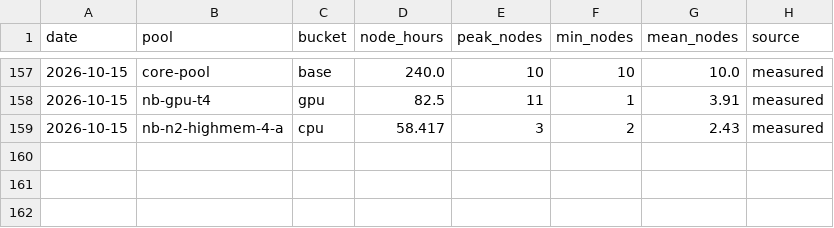
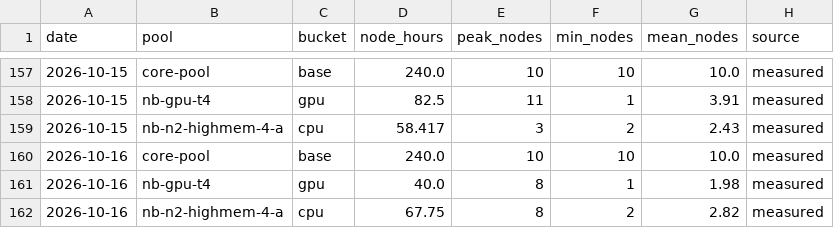
Before and after one commit to cloudbank-project/cloudbank-classroom-usage, a CSV file: data/node_hours.csv, drawn as a sheet; only a part is shown, gaps mark what is left out; the diff names each change by its address in the sheet, - before the commit and + after, or states it on an @@ line.

```diff
--- a/data/node_hours.csv
+++ b/data/node_hours.csv
+row 160: 2026-10-16 | core-pool | base | 240.0 | 10 | 10 | 10.0 | measured
+row 161: 2026-10-16 | nb-gpu-t4 | gpu | 40.0 | 8 | 1 | 1.98 | measured
+row 162: 2026-10-16 | nb-n2-highmem-4-a | cpu | 67.75 | 8 | 2 | 2.82 | measured
```
Also changed, not shown: data/base_extras.csv, data/daily_costs.csv, 6 other files.
